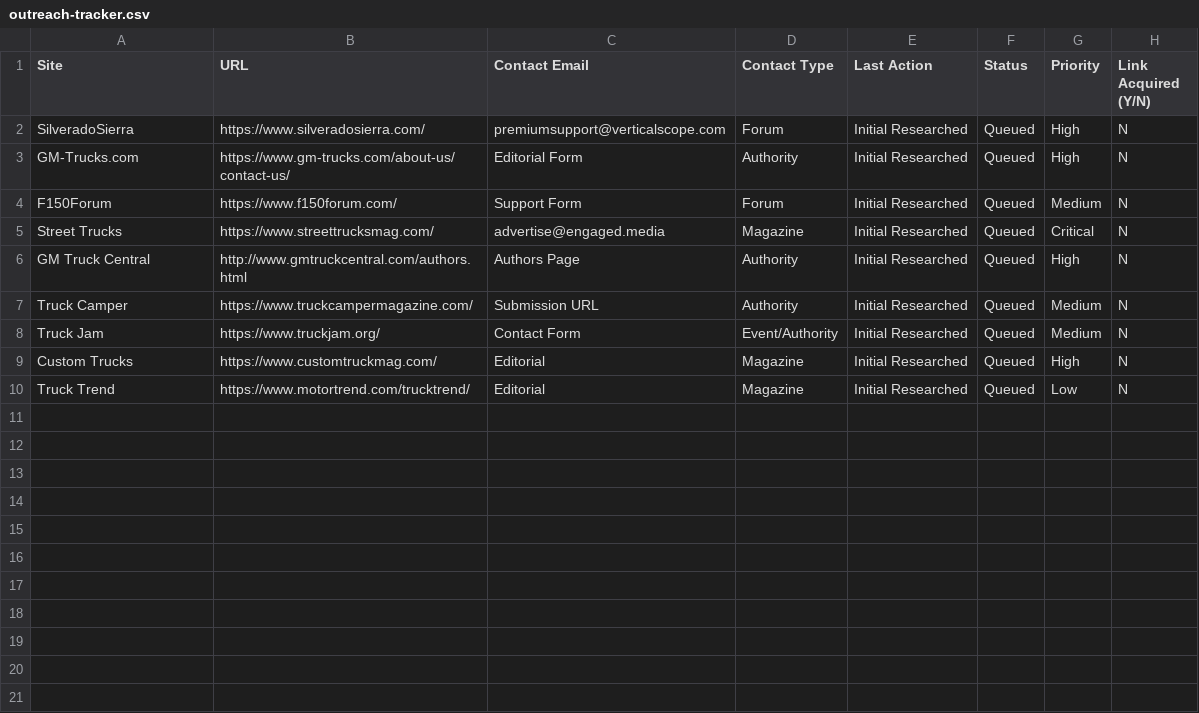
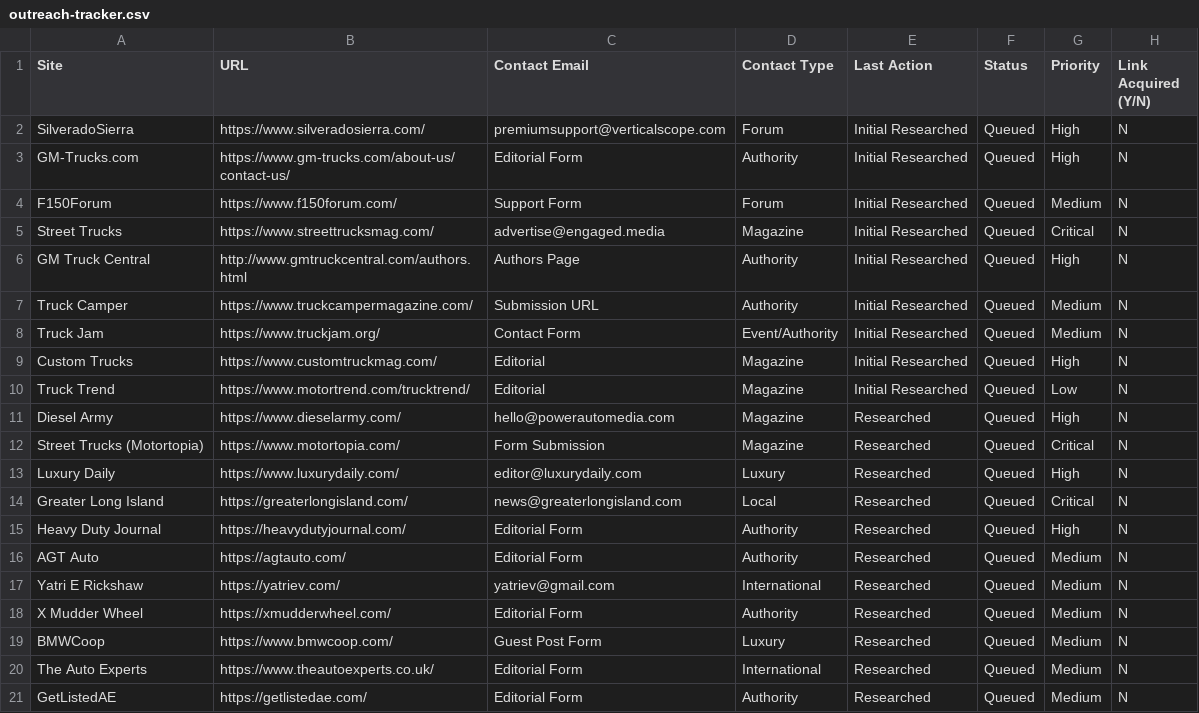
Before and after one commit to ddanieltover-arch/ENGRAVINGNATION, a CSV file: docs/seo/outreach-tracker.csv, drawn as a sheet; the diff names each change by its address in the sheet, - before the commit and + after, or states it on an @@ line.

Commit message:
docs(seo): expand outreach tracker with 11 targets and sync v2 templates

```diff
--- a/docs/seo/outreach-tracker.csv
+++ b/docs/seo/outreach-tracker.csv
+row 11: Diesel Army | https://www.dieselarmy.com/ | hello@powerautomedia.com | Magazine | Researched | Queued | High | N
+row 12: Street Trucks (Motortopia) | https://www.motortopia.com/ | Form Submission | Magazine | Researched | Queued | Critical | N
+row 13: Luxury Daily | https://www.luxurydaily.com/ | editor@luxurydaily.com | Luxury | Researched | Queued | High | N
+row 14: Greater Long Island | https://greaterlongisland.com/ | news@greaterlongisland.com | Local | Researched | Queued | Critical | N
+row 15: Heavy Duty Journal | https://heavydutyjournal.com/ | Editorial Form | Authority | Researched | Queued | High | N
+row 16: AGT Auto | https://agtauto.com/ | Editorial Form | Authority | Researched | Queued | Medium | N
+row 17: Yatri E Rickshaw | https://yatriev.com/ | yatriev@gmail.com | International | Researched | Queued | Medium | N
+row 18: X Mudder Wheel | https://xmudderwheel.com/ | Editorial Form | Authority | Researched | Queued | Medium | N
+row 19: BMWCoop | https://www.bmwcoop.com/ | Guest Post Form | Luxury | Researched | Queued | Medium | N
+row 20: The Auto Experts | https://www.theautoexperts.co.uk/ | Editorial Form | International | Researched | Queued | Medium | N
+row 21: GetListedAE | https://getlistedae.com/ | Editorial Form | Authority | Researched | Queued | Medium | N
```
Also changed, not shown: 1 other file.
